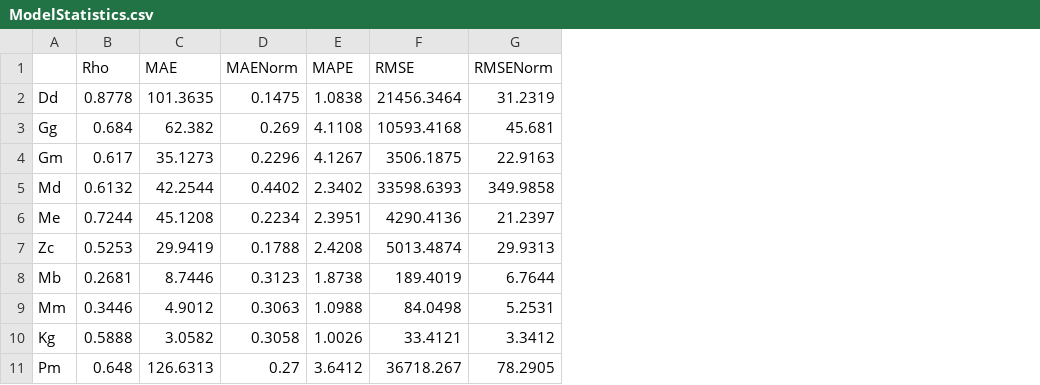
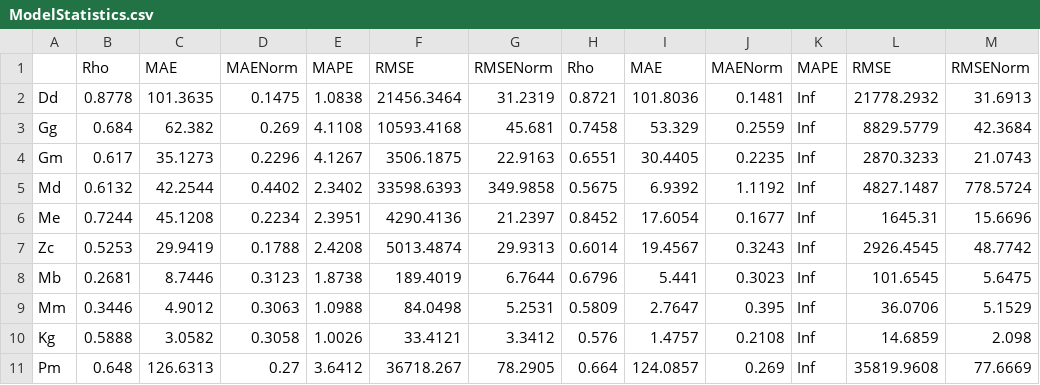
Before and after one commit to rcohen85/HabitatModeling, a CSV file: ModelStatistics.csv, drawn as a sheet; the diff names each change by its address in the sheet, - before the commit and + after, or states it on an @@ line.

Commit message:
Added statistics for all data, including zeros; MAPE doesn't work for this

```diff
--- a/ModelStatistics.csv
+++ b/ModelStatistics.csv
+column H, rows 1-11: Rho | 0.8721 | 0.7458 | 0.6551 | 0.5675 | 0.8452 | 0.6014 | 0.6796 | 0.5809 | 0.576 | 0.664
+column I, rows 1-11: MAE | 101.8036 | 53.329 | 30.4405 | 6.9392 | 17.6054 | 19.4567 | 5.441 | 2.7647 | 1.4757 | 124.0857
+column J, rows 1-11: MAENorm | 0.1481 | 0.2559 | 0.2235 | 1.1192 | 0.1677 | 0.3243 | 0.3023 | 0.395 | 0.2108 | 0.269
+column K, rows 1-11: MAPE | Inf | Inf | Inf | Inf | Inf | Inf | Inf | Inf | Inf | Inf
+column L, rows 1-11: RMSE | 21778.2932 | 8829.5779 | 2870.3233 | 4827.1487 | 1645.31 | 2926.4545 | 101.6545 | 36.0706 | 14.6859 | 35819.9608
+column M, rows 1-11: RMSENorm | 31.6913 | 42.3684 | 21.0743 | 778.5724 | 15.6696 | 48.7742 | 5.6475 | 5.1529 | 2.098 | 77.6669
```
Also changed, not shown: 1 other file.
